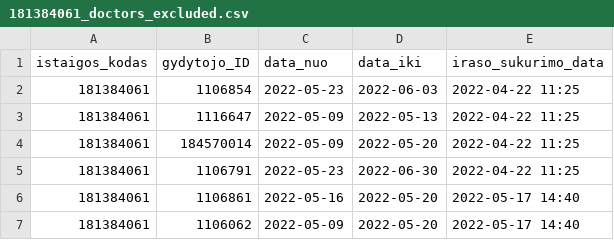
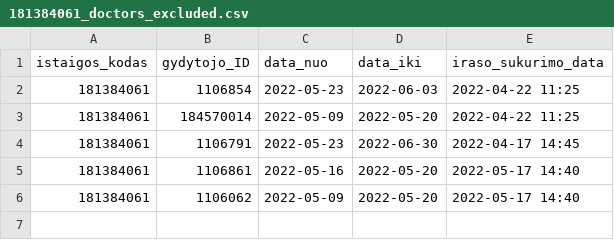
Before and after one commit to vilnius/grigiskiu-spc, a CSV file: 181384061_doctors_excluded.csv, drawn as a sheet.

Commit message:
Update 181384061_doctors_excluded.csv

```diff
--- a/181384061_doctors_excluded.csv
+++ b/181384061_doctors_excluded.csv
@@ -2,5 +2,4 @@ istaigos_kodas;gydytojo_ID;data_nuo;data_iki;iraso_sukurimo_data
 181384061;1106854;2022-05-23;2022-06-03;2022-04-22 11:25
-181384061;1116647;2022-05-09;2022-05-13;2022-04-22 11:25
 181384061;184570014;2022-05-09;2022-05-20;2022-04-22 11:25
-181384061;1106791;2022-05-23;2022-06-30;2022-04-22 11:25
+181384061;1106791;2022-05-23;2022-06-30;2022-04-17 14:45
 181384061;1106861;2022-05-16;2022-05-20;2022-05-17 14:40
```
